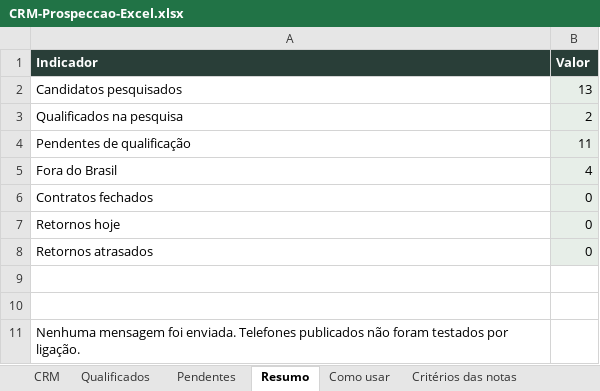
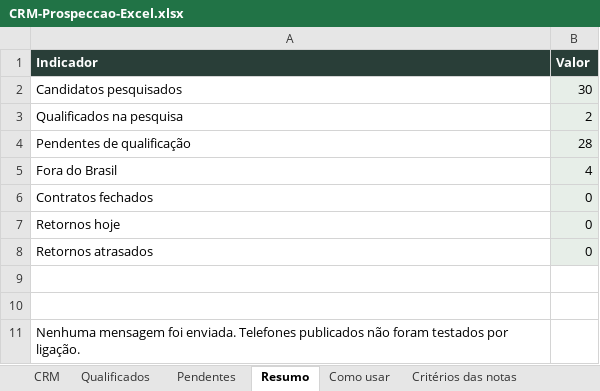
Before and after one commit to uhndfshnhf/clinica-agendamento, an Excel workbook: public/apresentacao/CRM-Prospeccao-Excel.xlsx, sheet Resumo, drawn as a sheet; values as stored, in another font and other column widths than the file's, no borders; the diff names each change by its address in the sheet, - before the commit and + after, or states it on an @@ line.

```diff
--- a/public/apresentacao/CRM-Prospeccao-Excel.xlsx (sheet Resumo)
+++ b/public/apresentacao/CRM-Prospeccao-Excel.xlsx (sheet Resumo)
-B2 (Valor): 13
+B2 (Valor): 30
-B4 (Valor): 11
+B4 (Valor): 28
```
Also changed, not shown: sheet CRM, sheet Pendentes, sheet Fontes, sheet Como usar, 5 other files.
